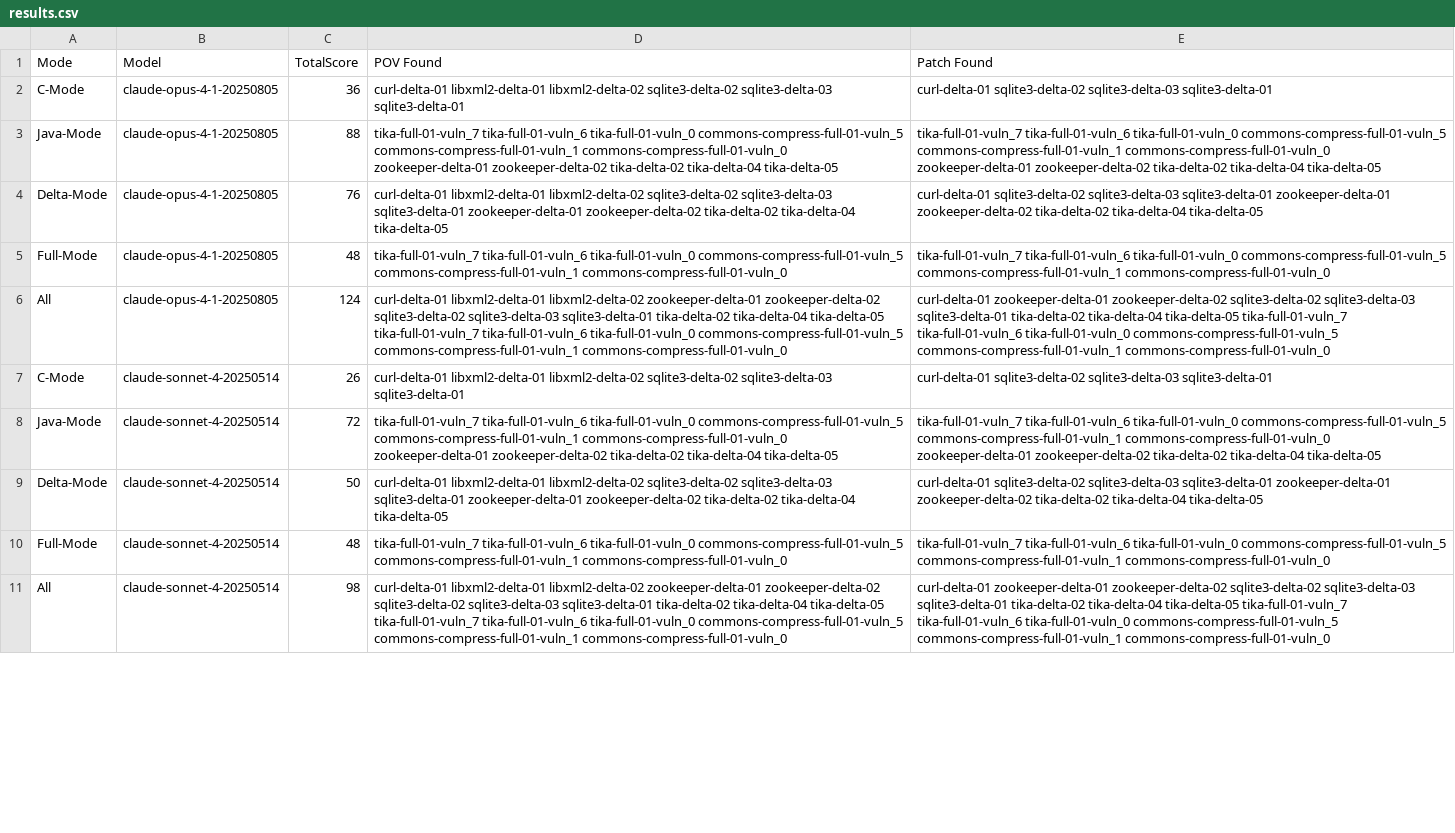
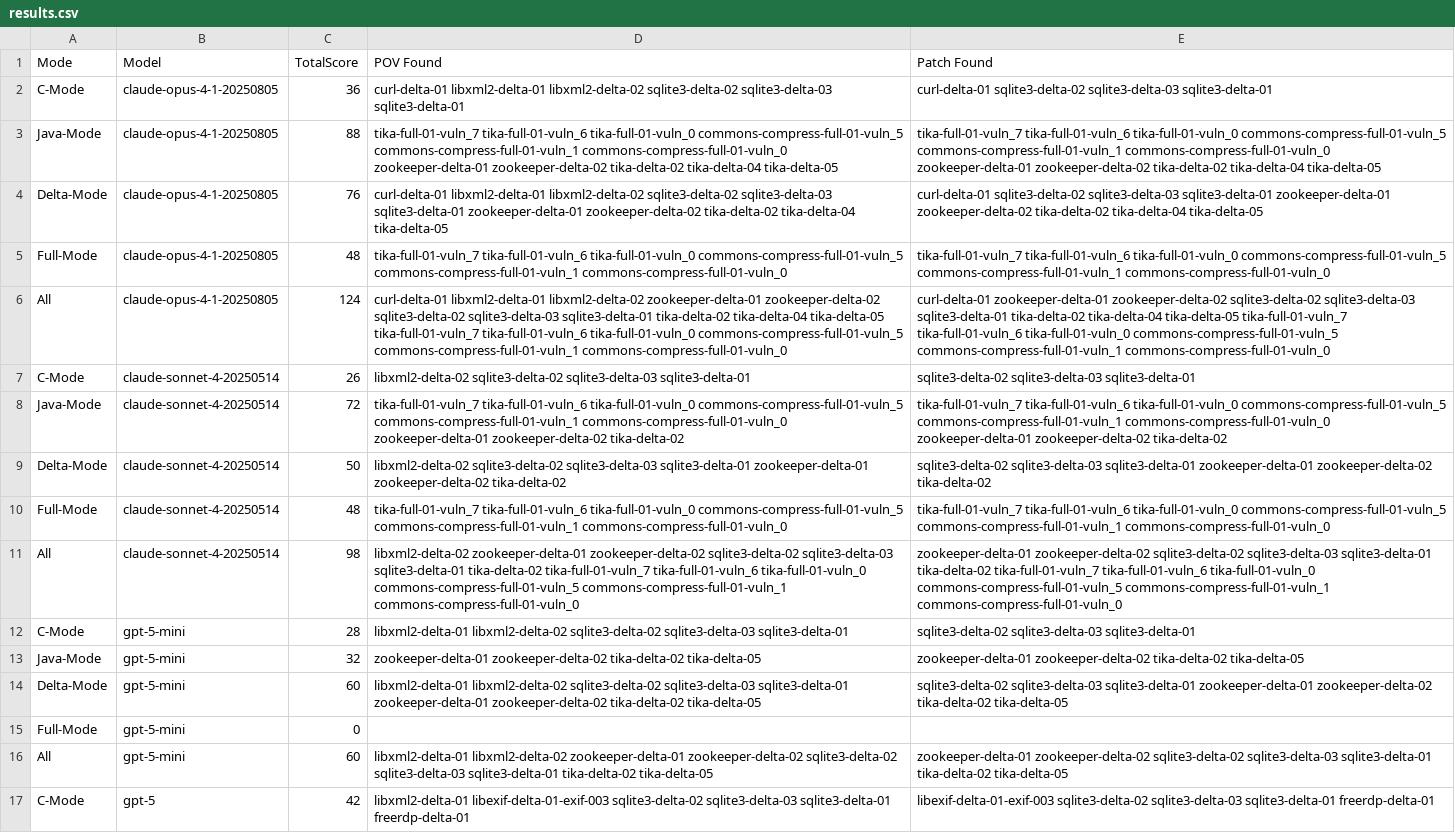
Before and after one commit to o2lab/FuzzingBrain-Leaderboard, a CSV file: data/results.csv, drawn as a sheet; only a part is shown; the diff covers the shown part only; the diff names each change by its address in the sheet, - before the commit and + after, or states it on an @@ line.

Commit message:
Update results.csv

```diff
--- a/data/results.csv
+++ b/data/results.csv
-D7 (POV Found): curl-delta-01 libxml2-delta-01 libxml2-delta-02 sqlite3-delta-02…
+D7 (POV Found): libxml2-delta-02 sqlite3-delta-02…
-E7 (Patch Found): curl-delta-01 sqlite3-delta-02 sqlite3-delta-03…
+E7 (Patch Found): sqlite3-delta-02 sqlite3-delta-03…
-D8 (POV Found): …zookeeper-delta-02 tika-delta-02 tika-delta-04 tika-delta-05
+D8 (POV Found): …zookeeper-delta-02 tika-delta-02
-E8 (Patch Found): …zookeeper-delta-02 tika-delta-02 tika-delta-04 tika-delta-05
+E8 (Patch Found): …zookeeper-delta-02 tika-delta-02
-D9 (POV Found): curl-delta-01 libxml2-delta-01 libxml2-delta-02 sqlite3-delta-02 sqlite3-delta-03 sqlite3-delta-01 zookeeper-delta-01 zookeeper-delta-02 tika-delta-02 tika-delta-04 tika-delta-05
+D9 (POV Found): libxml2-delta-02 sqlite3-delta-02 sqlite3-delta-03 sqlite3-delta-01 zookeeper-delta-01 zookeeper-delta-02 tika-delta-02
-E9 (Patch Found): curl-delta-01 sqlite3-delta-02 sqlite3-delta-03 sqlite3-delta-01 zookeeper-delta-01 zookeeper-delta-02 tika-delta-02 tika-delta-04 tika-delta-05
+E9 (Patch Found): sqlite3-delta-02 sqlite3-delta-03 sqlite3-delta-01 zookeeper-delta-01 zookeeper-delta-02 tika-delta-02
-D11 (POV Found): curl-delta-01 libxml2-delta-01 libxml2-delta-02 zookeeper-delta-01 zookeeper-delta-02 sqlite3-delta-02 sqlite3-delta-03 sqlite3-delta-01 tika-delta-02 tika-delta-04 tika-delta-05 tika-full-01-vuln_7 tika-full-01-vuln_6…
+D11 (POV Found): libxml2-delta-02 zookeeper-delta-01 zookeeper-delta-02 sqlite3-delta-02 sqlite3-delta-03 sqlite3-delta-01 tika-delta-02 tika-full-01-vuln_7 tika-full-01-vuln_6…
-E11 (Patch Found): curl-delta-01 zookeeper-delta-01 zookeeper-delta-02 sqlite3-delta-02 sqlite3-delta-03 sqlite3-delta-01 tika-delta-02 tika-delta-04 tika-delta-05 tika-full-01-vuln_7 tika-full-01-vuln_6…
+E11 (Patch Found): zookeeper-delta-01 zookeeper-delta-02 sqlite3-delta-02 sqlite3-delta-03 sqlite3-delta-01 tika-delta-02 tika-full-01-vuln_7 tika-full-01-vuln_6…
+row 12: C-Mode | gpt-5-mini | 28 | libxml2-delta-01 libxml2-delta-02 sqlite3-delta-02 sqlite3-delta-03 sqlite3-delta-01 | sqlite3-delta-02 sqlite3-delta-03 sqlite3-delta-01
+row 13: Java-Mode | gpt-5-mini | 32 | zookeeper-delta-01 zookeeper-delta-02 tika-delta-02 tika-delta-05 | zookeeper-delta-01 zookeeper-delta-02 tika-delta-02 tika-delta-05
+row 14: Delta-Mode | gpt-5-mini | 60 | libxml2-delta-01 libxml2-delta-02 sqlite3-delta-02 sqlite3-delta-03 sqlite3-delta-01 zookeeper-delta-01 zookeeper-delta-02 tika-delta-02 tika-delta-05 | sqlite3-delta-02 sqlite3-delta-03 sqlite3-delta-01 zookeeper-delta-01 zookeeper-delta-02 tika-delta-02 tika-delta-05
+row 15: Full-Mode | gpt-5-mini | 0
+row 16: All | gpt-5-mini | 60 | libxml2-delta-01 libxml2-delta-02 zookeeper-delta-01 zookeeper-delta-02 sqlite3-delta-02 sqlite3-delta-03 sqlite3-delta-01 tika-delta-02 tika-delta-05 | zookeeper-delta-01 zookeeper-delta-02 sqlite3-delta-02 sqlite3-delta-03 sqlite3-delta-01 tika-delta-02 tika-delta-05
+row 17: C-Mode | gpt-5 | 42 | libxml2-delta-01 libexif-delta-01-exif-003 sqlite3-delta-02 sqlite3-delta-03 sqlite3-delta-01 freerdp-delta-01 | libexif-delta-01-exif-003 sqlite3-delta-02 sqlite3-delta-03 sqlite3-delta-01 freerdp-delta-01
```
Also changed, not shown: 4 added rows, 10 removed rows and 20 edited cells elsewhere in this file.
